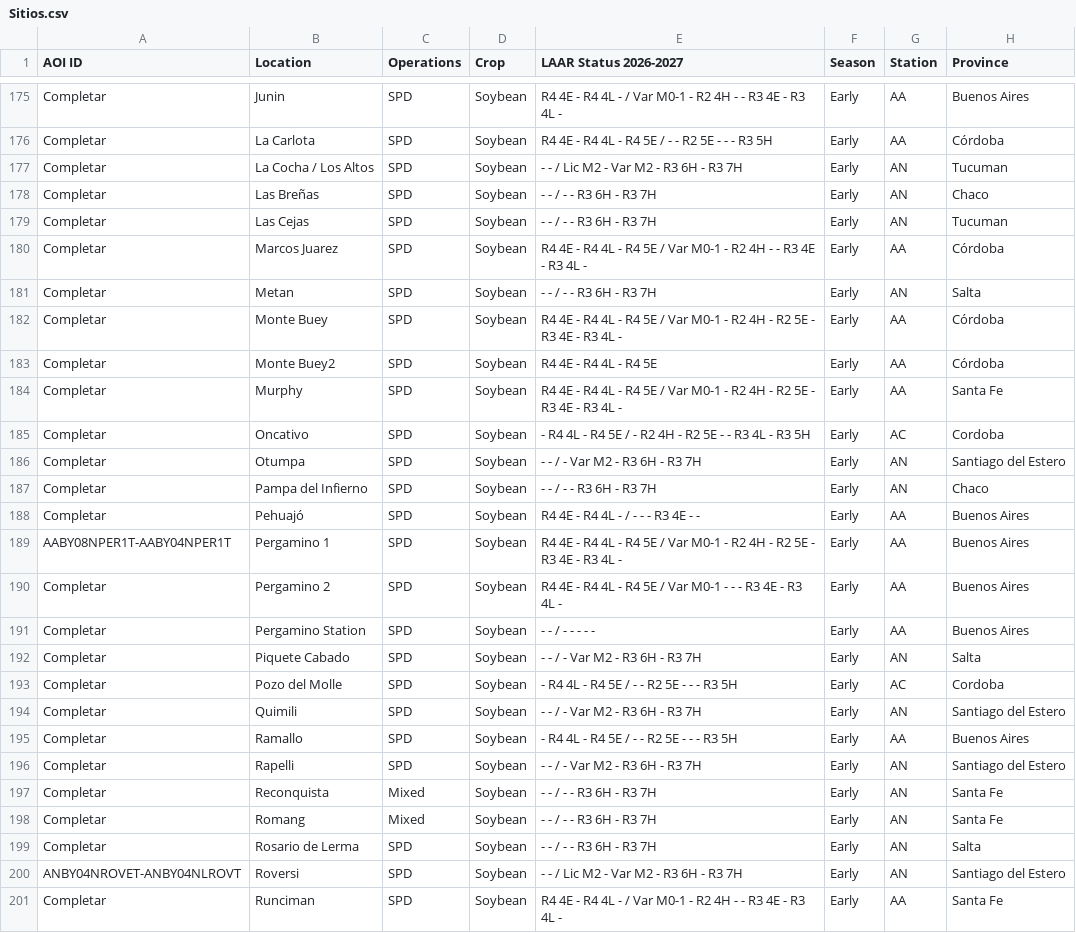
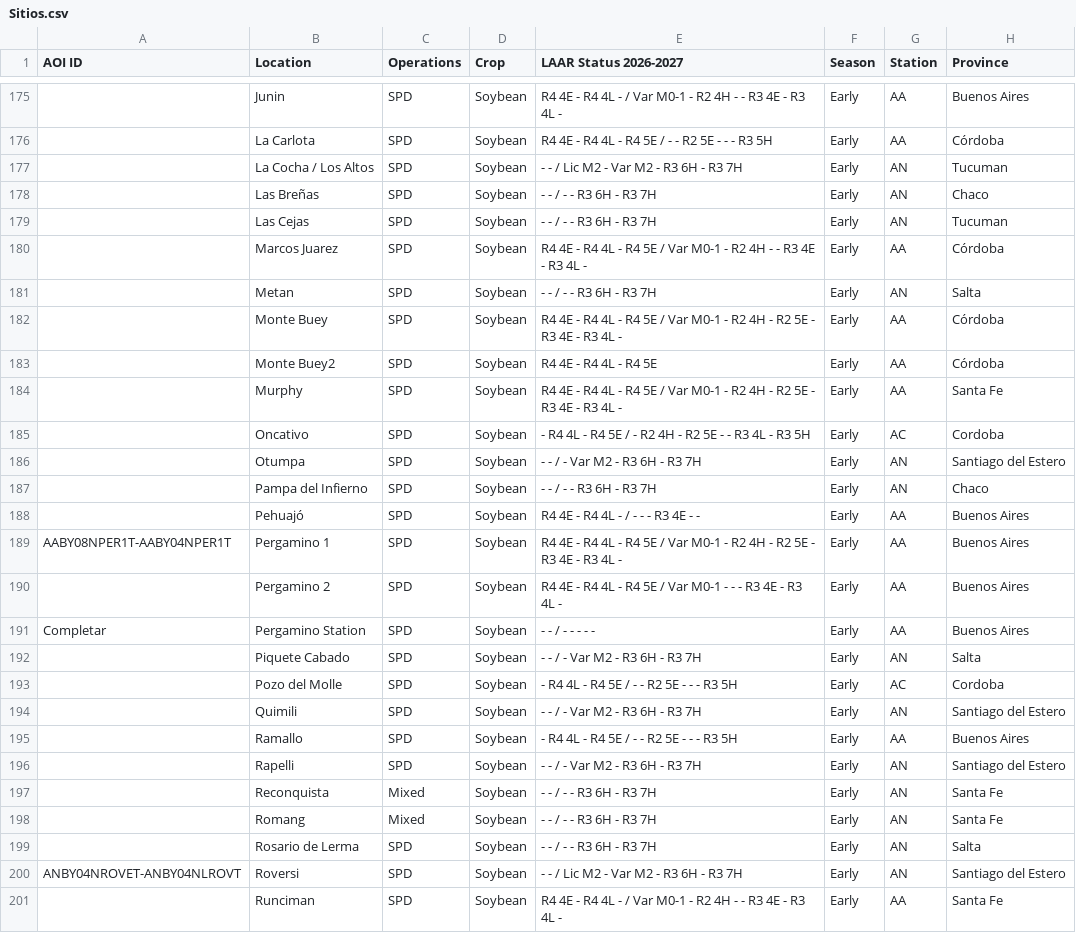
Before and after one commit to LAAR-TESTING-AR/field-trial-map, a CSV file: Sitios.csv, drawn as a sheet; only a part is shown, gaps mark what is left out; the diff covers the shown part only; the diff names each change by its address in the sheet, - before the commit and + after, or states it on an @@ line.

```diff
--- a/Sitios.csv
+++ b/Sitios.csv
-A175:A188 (AOI ID): Completar
+A175:A188 (AOI ID): (empty)
-A190 (AOI ID): Completar
+A190 (AOI ID): (empty)
-A192:A199 (AOI ID): Completar
+A192:A199 (AOI ID): (empty)
-A201 (AOI ID): Completar
+A201 (AOI ID): (empty)
```
Also changed, not shown: 64 edited cells elsewhere in this file.
